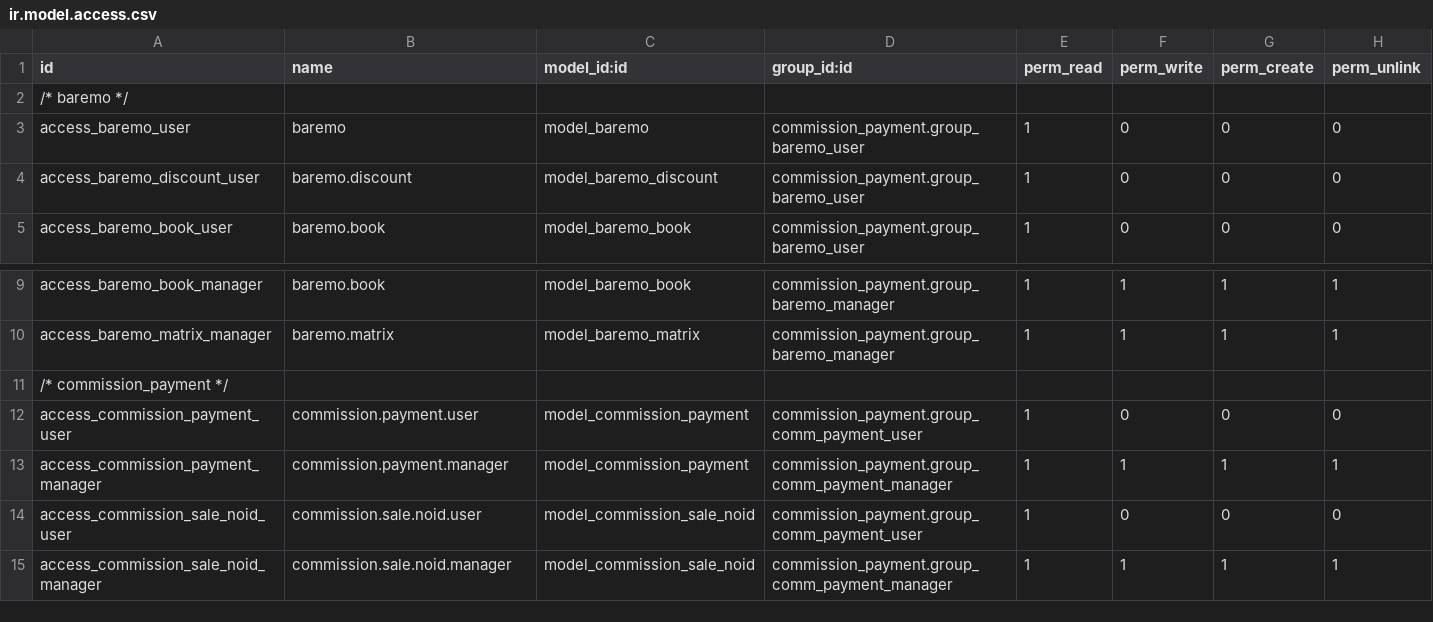
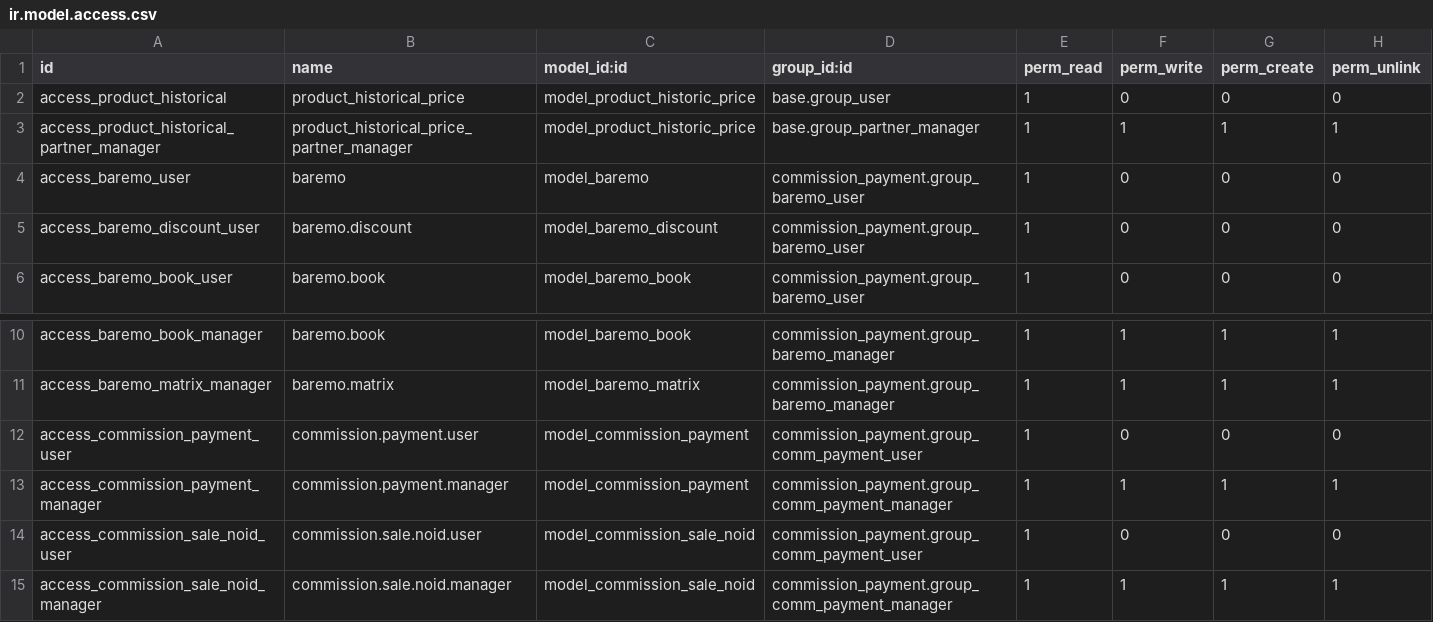
Before and after one commit to vauxoo-dev/fb-connector, a CSV file: commission_payment/security/ir.model.access.csv, drawn as a sheet; only a part is shown, gaps mark what is left out.

Commit message:
[IMP] product_historical_price and commission_payment: product_historical_price module is moved into to commission_payment module

```diff
--- a/commission_payment/security/ir.model.access.csv
+++ b/commission_payment/security/ir.model.access.csv
@@ -1,3 +1,4 @@
 id,name,model_id:id,group_id:id,perm_read,perm_write,perm_create,perm_unlink
-/* baremo */,,,,,,,
+"access_product_historical","product_historical_price","model_product_historic_price","base.group_user",1,0,0,0
+"access_product_historical_partner_manager","product_historical_price_partner_manager","model_product_historic_price","base.group_partner_manager",1,1,1,1
 access_baremo_user,baremo,model_baremo,commission_payment.group_baremo_user,1,0,0,0
@@ -10,3 +11,2 @@ access_baremo_book_manager,baremo.book,model_baremo_book,commission_payment.grou
 access_baremo_matrix_manager,baremo.matrix,model_baremo_matrix,commission_payment.group_baremo_manager,1,1,1,1
-/* commission_payment */,,,,,,,
 access_commission_payment_user,commission.payment.user,model_commission_payment,commission_payment.group_comm_payment_user,1,0,0,0
```
Also changed, not shown: 24 other files.
